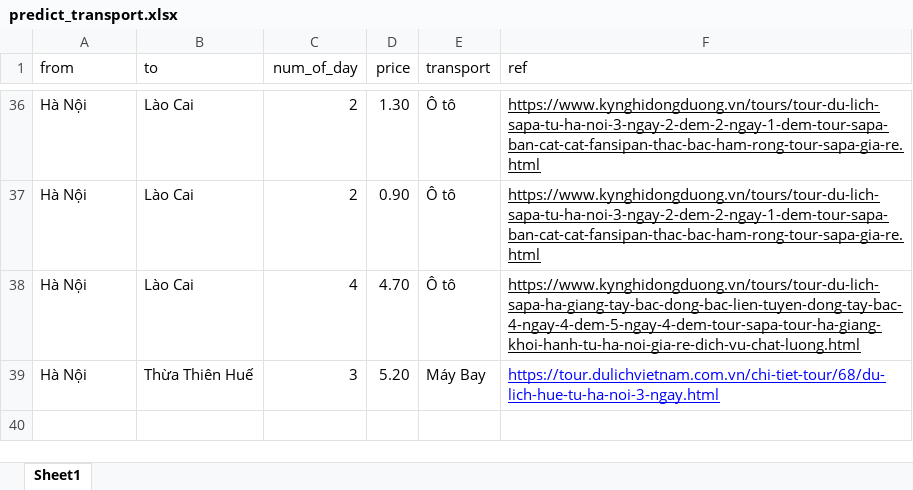
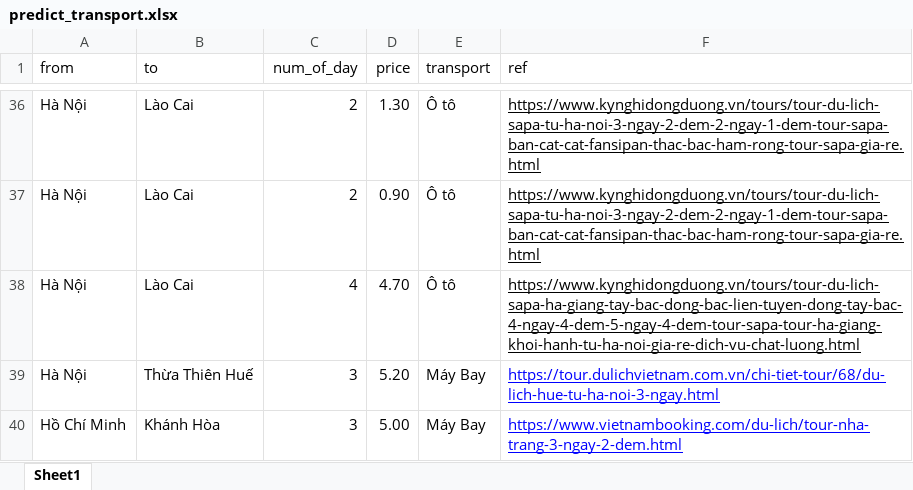
Before and after one commit to congthanhtr/Test, an Excel workbook: TestSv/static/predict_transport.xlsx, sheet Sheet1, drawn as a sheet; only a part is shown, gaps mark what is left out; values as stored, in another font and other column widths than the file's, no borders; the diff names each change by its address in the sheet, - before the commit and + after, or states it on an @@ line.

```diff
--- a/TestSv/static/predict_transport.xlsx (sheet Sheet1)
+++ b/TestSv/static/predict_transport.xlsx (sheet Sheet1)
+row 40: Hồ Chí Minh | Khánh Hòa | 3 | 5.00 | Máy Bay | https://www.vietnambooking.com/du-lich/tour-nha-trang-3-ngay-2-dem.html
```
Also changed, not shown: TestSv/static/flight_time.xlsx, TestSv/static/linear_data.xlsx, 8 other files.
